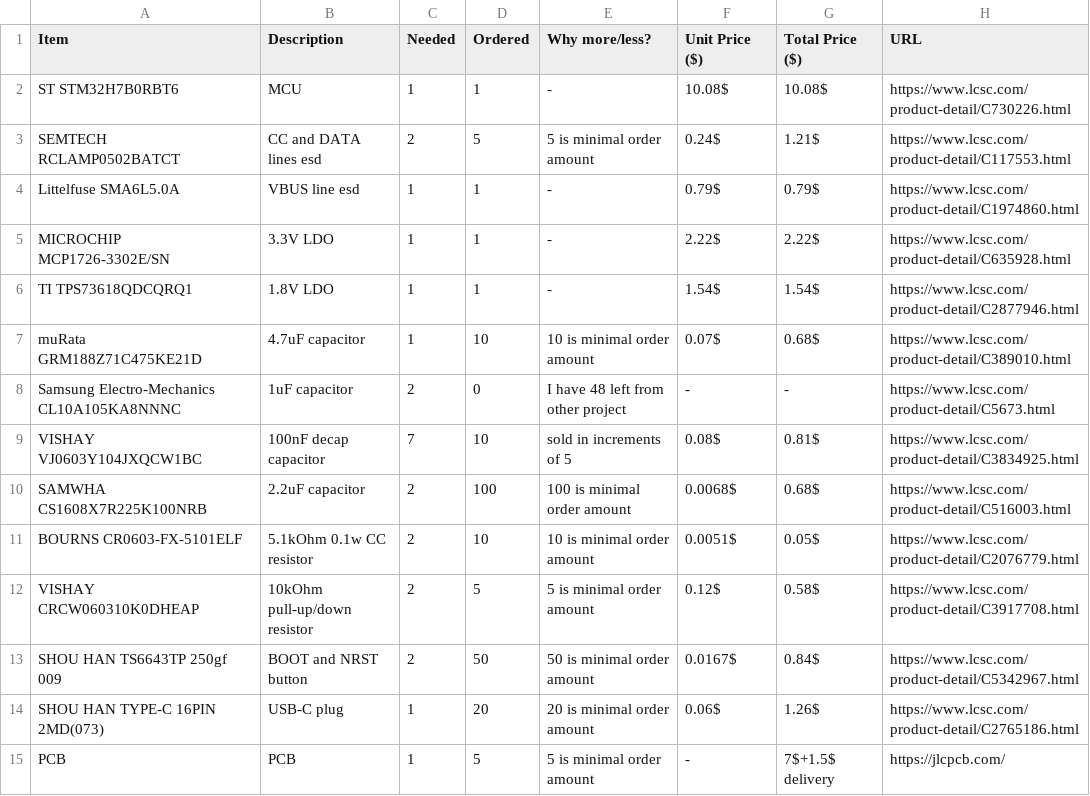
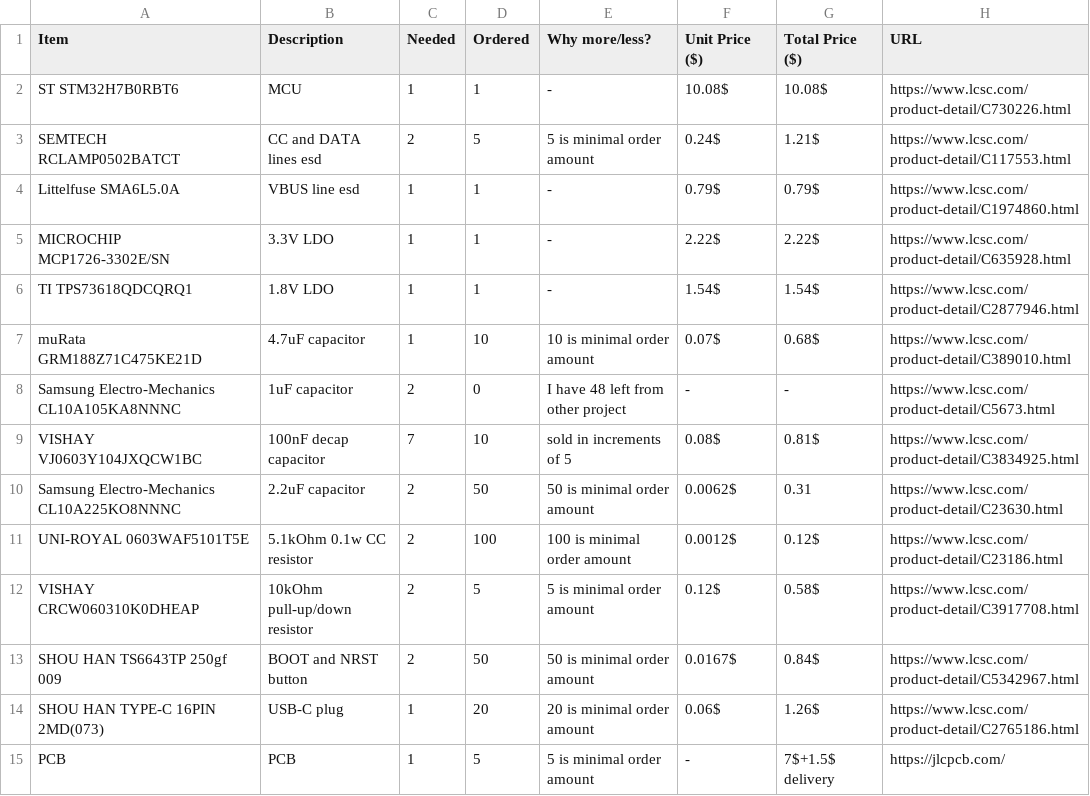
Before and after one commit to emb3rcia/stm32-module, a CSV file: bom.csv, drawn as a sheet; removed rows and columns are numbered as before the commit, all else as after; the diff names each change by its address in the sheet, - before the commit and + after, or states it on an @@ line.

```diff
--- a/bom.csv
+++ b/bom.csv
-row 10: SAMWHA CS1608X7R225K100NRB | 2.2uF capacitor | 2 | 100 | 100 is minimal order amount | 0.0068$ | 0.68$ | https://www.lcsc.com/product-detail/C516003.html
-row 11: BOURNS CR0603-FX-5101ELF | 5.1kOhm 0.1w CC resistor | 2 | 10 | 10 is minimal order amount | 0.0051$ | 0.05$ | https://www.lcsc.com/product-detail/C2076779.html
+row 10: Samsung Electro-Mechanics CL10A225KO8NNNC | 2.2uF capacitor | 2 | 50 | 50 is minimal order amount | 0.0062$ | 0.31 | https://www.lcsc.com/product-detail/C23630.html
+row 11: UNI-ROYAL 0603WAF5101T5E | 5.1kOhm 0.1w CC resistor | 2 | 100 | 100 is minimal order amount | 0.0012$ | 0.12$ | https://www.lcsc.com/product-detail/C23186.html
```
Also changed, not shown: 2 other files.
